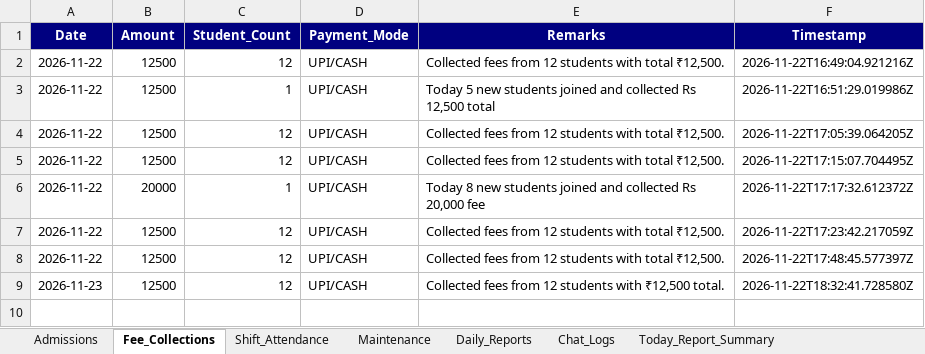
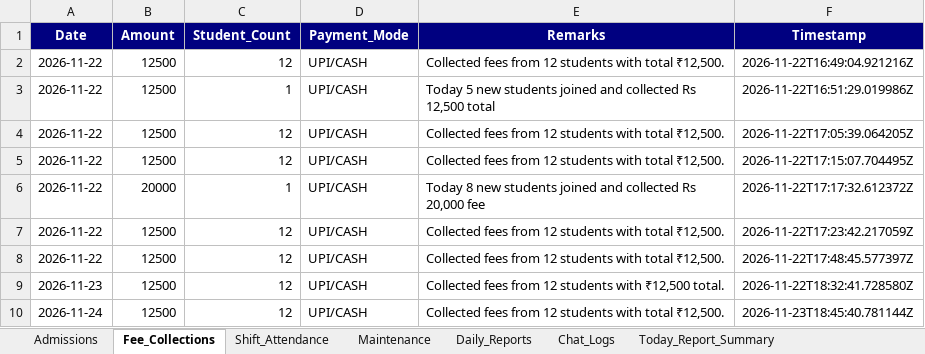
Before and after one commit to NithinJamisetty/radha-study-hall-management, an Excel workbook: backend/data/study_hall_database.xlsx, sheet Fee_Collections, drawn as a sheet; values as stored, in another font and other column widths than the file's, no borders; the diff names each change by its address in the sheet, - before the commit and + after, or states it on an @@ line.

```diff
--- a/backend/data/study_hall_database.xlsx (sheet Fee_Collections)
+++ b/backend/data/study_hall_database.xlsx (sheet Fee_Collections)
+row 10: 2026-11-24 | 12500 | 12 | UPI/CASH | Collected fees from 12 students with total ₹12,500. | 2026-11-23T18:45:40.781144Z
```
Also changed, not shown: sheet Admissions, sheet Chat_Logs, sheet Today_Report_Summary, sheet Maintenance, sheet Shift_Attendance, sheet Daily_Reports, 4 other files.
